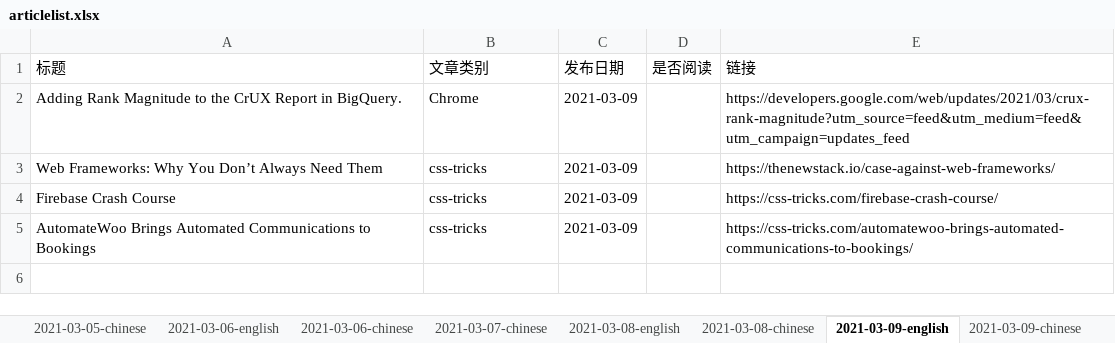
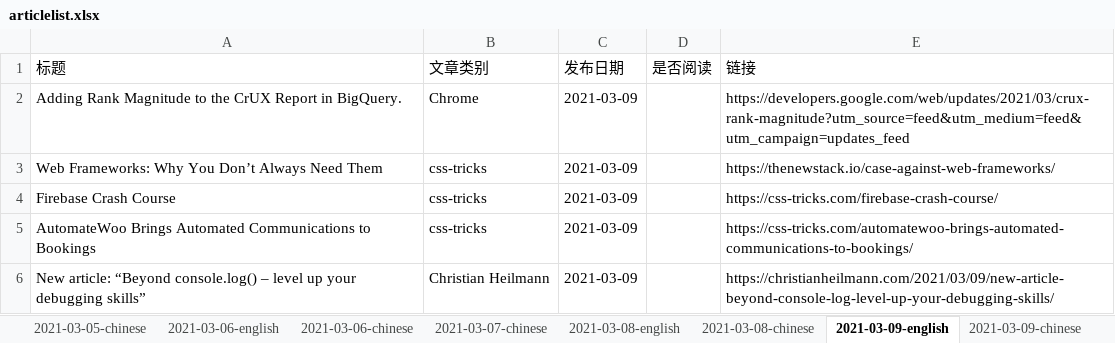
Before and after one commit to liu75675231/article-crawler, an Excel workbook: articlelist.xlsx, sheet 2021-03-09-english, drawn as a sheet; values as stored, in another font and other column widths than the file's, no borders; the diff names each change by its address in the sheet, - before the commit and + after, or states it on an @@ line.

Commit message:
articlelist update

```diff
--- a/articlelist.xlsx (sheet 2021-03-09-english)
+++ b/articlelist.xlsx (sheet 2021-03-09-english)
+row 6: New article: “Beyond console.log() – level up your debugging skills” | Christian Heilmann | 2021-03-09 |  | https://christianheilmann.com/2021/03/09/new-article-beyond-console-log-level-up-your-debugging-skills/
```
Also changed, not shown: sheet 2021-03-09-chinese.
